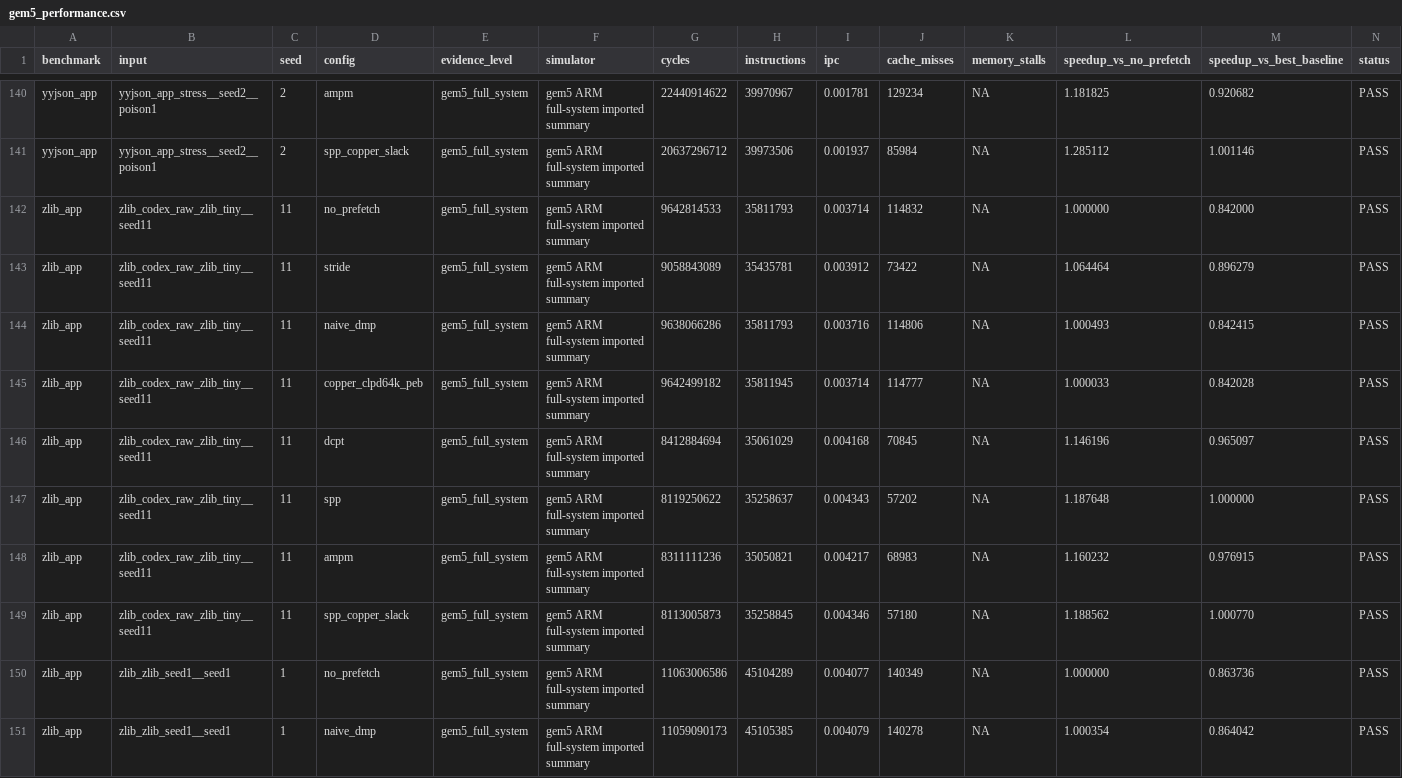
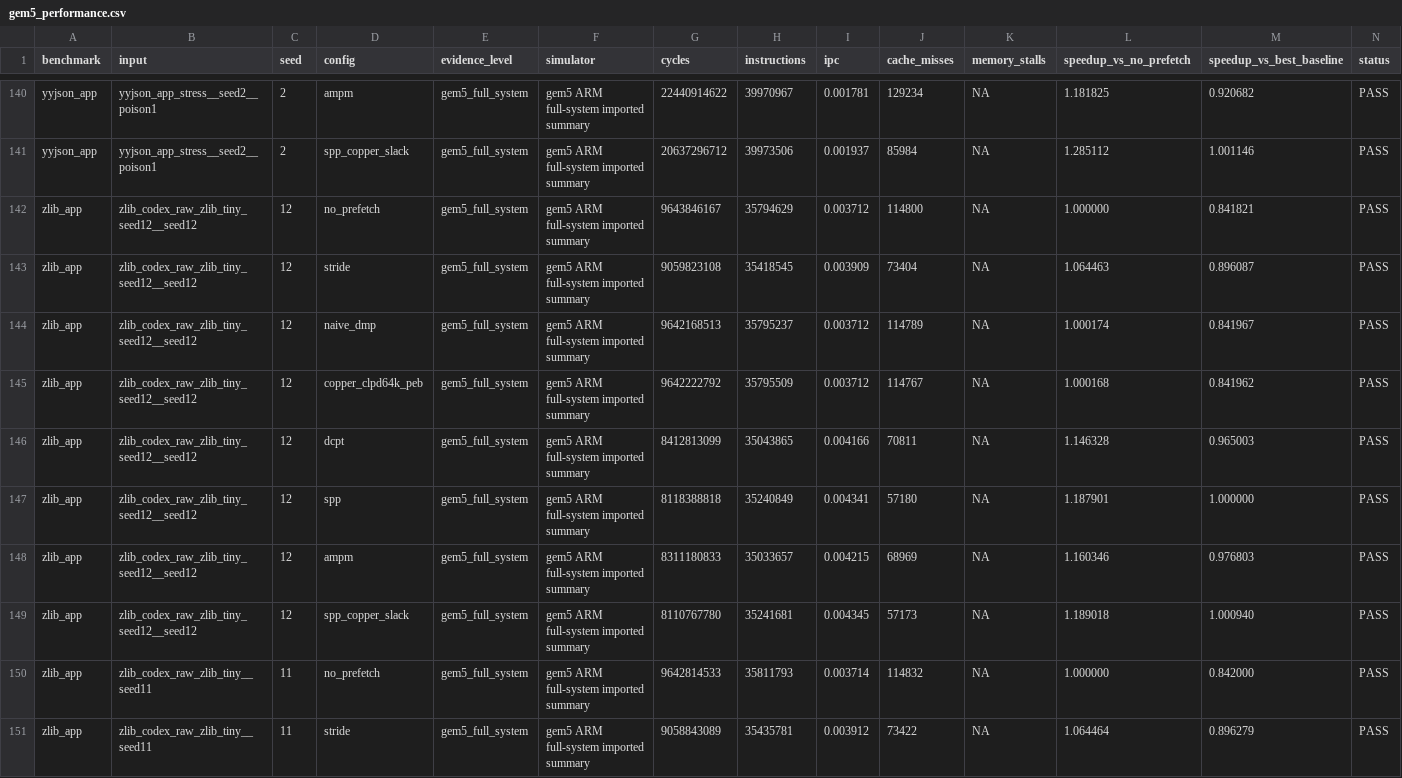
Before and after one commit to Tylerlee102/novel-arm, a CSV file: research/results/gem5_performance.csv, drawn as a sheet; only a part is shown, gaps mark what is left out; the shorter side is filled out with more unchanged rows; rows hold the shown columns only; the diff names each change by its address in the sheet, - before the commit and + after, or states it on an @@ line.

Commit message:
Add repeated raw zlib gem5 statistics

```diff
--- a/research/results/gem5_performance.csv
+++ b/research/results/gem5_performance.csv
+row 142: zlib_app | zlib_codex_raw_zlib_tiny_seed12__seed12 | 12 | no_prefetch | gem5_full_system | gem5 ARM full-system imported summary | 9643846167 | 35794629 | 0.003712 | 114800 | NA | 1.000000 | 0.841821 | PASS
+row 143: zlib_app | zlib_codex_raw_zlib_tiny_seed12__seed12 | 12 | stride | gem5_full_system | gem5 ARM full-system imported summary | 9059823108 | 35418545 | 0.003909 | 73404 | NA | 1.064463 | 0.896087 | PASS
+row 144: zlib_app | zlib_codex_raw_zlib_tiny_seed12__seed12 | 12 | naive_dmp | gem5_full_system | gem5 ARM full-system imported summary | 9642168513 | 35795237 | 0.003712 | 114789 | NA | 1.000174 | 0.841967 | PASS
+row 145: zlib_app | zlib_codex_raw_zlib_tiny_seed12__seed12 | 12 | copper_clpd64k_peb | gem5_full_system | gem5 ARM full-system imported summary | 9642222792 | 35795509 | 0.003712 | 114767 | NA | 1.000168 | 0.841962 | PASS
+row 146: zlib_app | zlib_codex_raw_zlib_tiny_seed12__seed12 | 12 | dcpt | gem5_full_system | gem5 ARM full-system imported summary | 8412813099 | 35043865 | 0.004166 | 70811 | NA | 1.146328 | 0.965003 | PASS
+row 147: zlib_app | zlib_codex_raw_zlib_tiny_seed12__seed12 | 12 | spp | gem5_full_system | gem5 ARM full-system imported summary | 8118388818 | 35240849 | 0.004341 | 57180 | NA | 1.187901 | 1.000000 | PASS
+row 148: zlib_app | zlib_codex_raw_zlib_tiny_seed12__seed12 | 12 | ampm | gem5_full_system | gem5 ARM full-system imported summary | 8311180833 | 35033657 | 0.004215 | 68969 | NA | 1.160346 | 0.976803 | PASS
+row 149: zlib_app | zlib_codex_raw_zlib_tiny_seed12__seed12 | 12 | spp_copper_slack | gem5_full_system | gem5 ARM full-system imported summary | 8110767780 | 35241681 | 0.004345 | 57173 | NA | 1.189018 | 1.000940 | PASS
```
Also changed, not shown: research/results/gem5_memory_traffic.csv, research/results/gem5_prefetch_metrics.csv, 19 other files.
